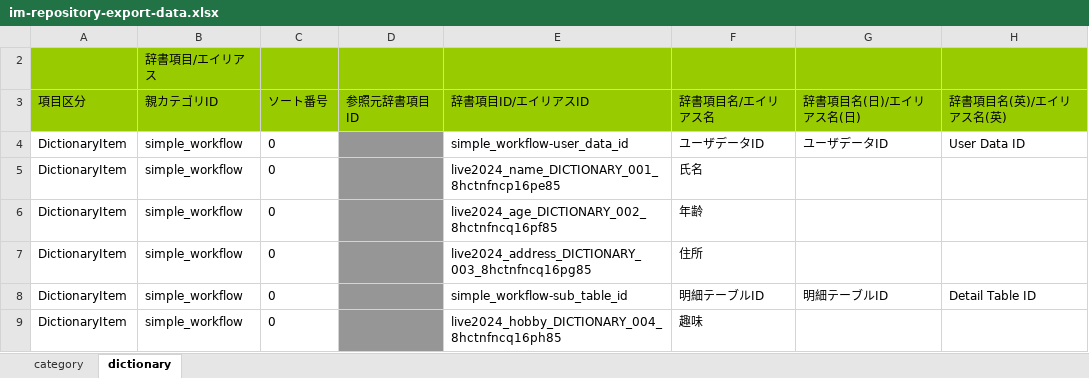
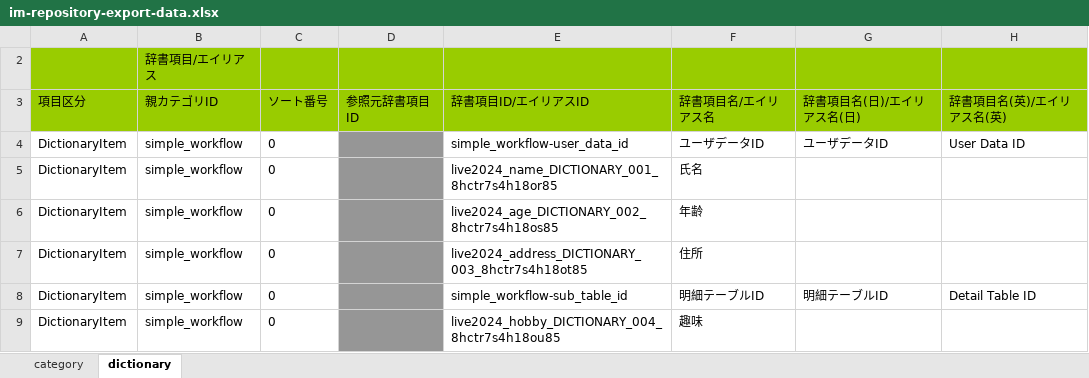
Before and after one commit to nishikawayusuke/live2024, an Excel workbook: live2024/source/im-repository/im-repository-export-data.xlsx, sheet dictionary, drawn as a sheet; only a part is shown; values as stored, in another font and other column widths than the file's, no borders; the diff names each change by its address in the sheet, - before the commit and + after, or states it on an @@ line.

```diff
--- a/live2024/source/im-repository/im-repository-export-data.xlsx (sheet dictionary)
+++ b/live2024/source/im-repository/im-repository-export-data.xlsx (sheet dictionary)
-E5 (辞書項目ID/エイリアスID): live2024_name_DICTIONARY_001_8hctnfncp16pe85
+E5 (辞書項目ID/エイリアスID): live2024_name_DICTIONARY_001_8hctr7s4h18or85
-E6 (辞書項目ID/エイリアスID): live2024_age_DICTIONARY_002_8hctnfncq16pf85
+E6 (辞書項目ID/エイリアスID): live2024_age_DICTIONARY_002_8hctr7s4h18os85
-E7 (辞書項目ID/エイリアスID): live2024_address_DICTIONARY_003_8hctnfncq16pg85
+E7 (辞書項目ID/エイリアスID): live2024_address_DICTIONARY_003_8hctr7s4h18ot85
-E9 (辞書項目ID/エイリアスID): live2024_hobby_DICTIONARY_004_8hctnfncq16ph85
+E9 (辞書項目ID/エイリアスID): live2024_hobby_DICTIONARY_004_8hctr7s4h18ou85
```
Also changed, not shown: 6 other files.
